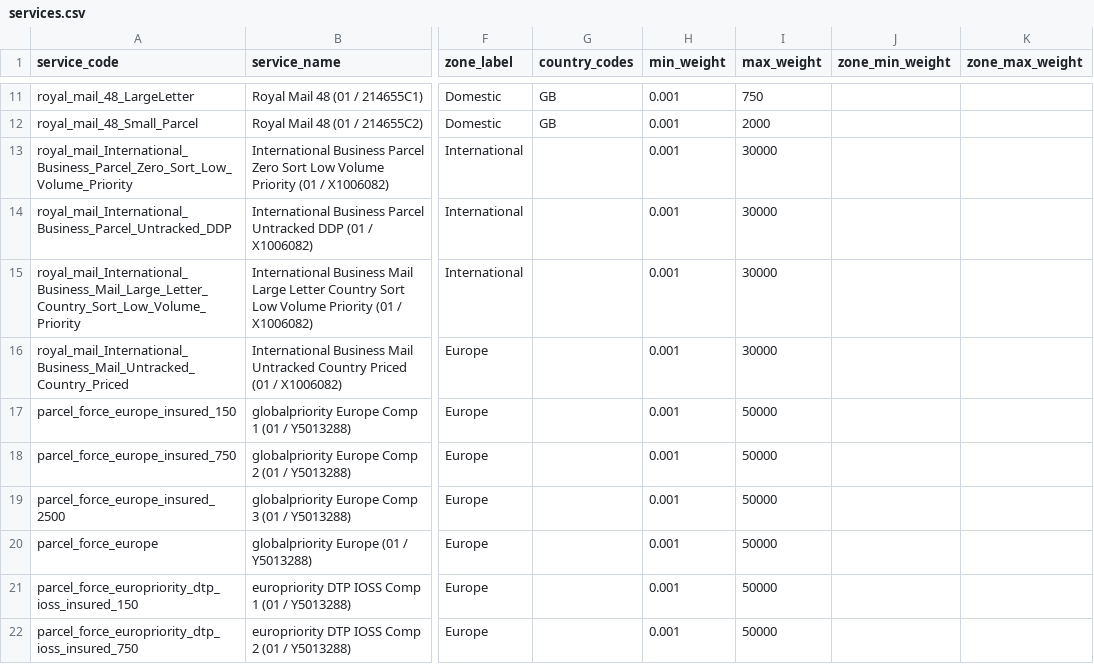
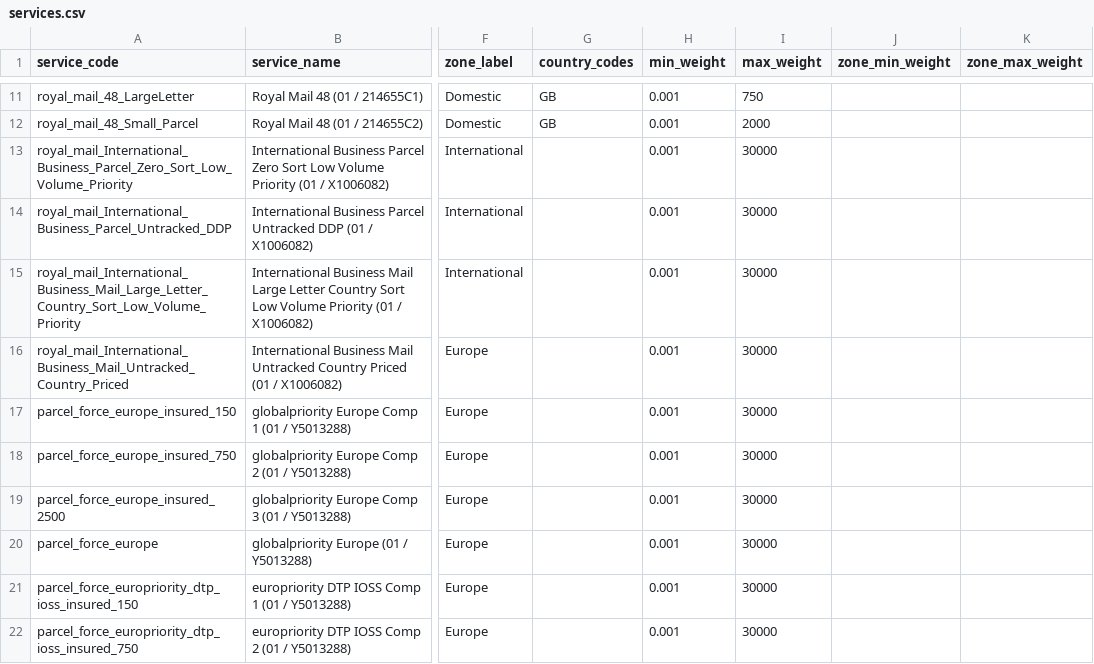
Before and after one commit to motorsport-tools/shipping, a CSV file: modules/connectors/royalmail/karrio/providers/royalmail/services.csv, drawn as a sheet; only a part is shown, gaps mark what is left out; the diff covers the shown part only; the diff names each change by its address in the sheet, - before the commit and + after, or states it on an @@ line.

Commit message:
change to surcharge handling
and a few other fixes for shipment creation

```diff
--- a/modules/connectors/royalmail/karrio/providers/royalmail/services.csv
+++ b/modules/connectors/royalmail/karrio/providers/royalmail/services.csv
-I17:I22 (max_weight): 50000
+I17:I22 (max_weight): 30000
```
Also changed, not shown: 28 edited cells elsewhere in this file, modules/connectors/royalmail/karrio/providers/royalmail/parcelforce-international-services.csv, 9 other files.
